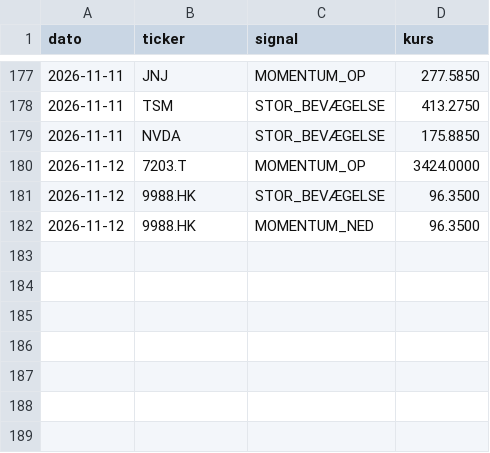
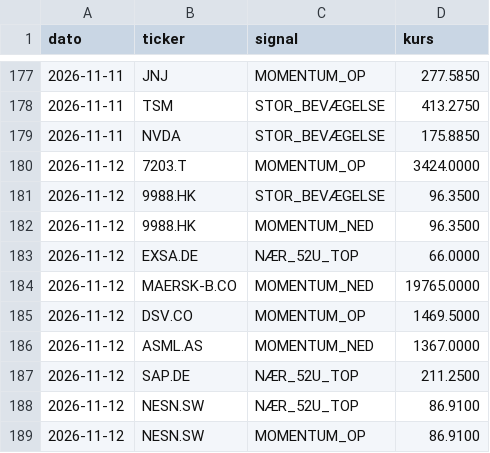
Before and after one commit to JonasRasmussenAktie/aktieoversigt, a CSV file: signaler.csv, drawn as a sheet; only a part is shown, gaps mark what is left out.

Commit message:
Opdater signal-log

```diff
--- a/signaler.csv
+++ b/signaler.csv
@@ -182 +182,8 @@ dato,ticker,signal,kurs
 2026-11-12,9988.HK,MOMENTUM_NED,96.3500
+2026-11-12,EXSA.DE,NÆR_52U_TOP,66.0000
+2026-11-12,MAERSK-B.CO,MOMENTUM_NED,19765.0000
+2026-11-12,DSV.CO,MOMENTUM_OP,1469.5000
+2026-11-12,ASML.AS,MOMENTUM_NED,1367.0000
+2026-11-12,SAP.DE,NÆR_52U_TOP,211.2500
+2026-11-12,NESN.SW,NÆR_52U_TOP,86.9100
+2026-11-12,NESN.SW,MOMENTUM_OP,86.9100
```
